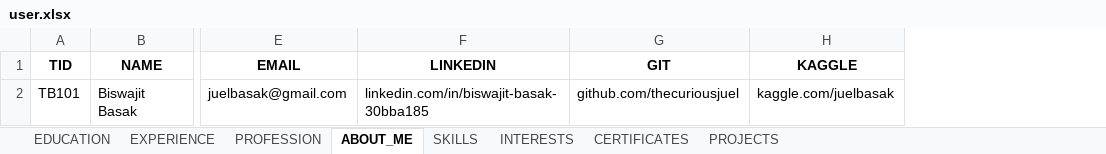
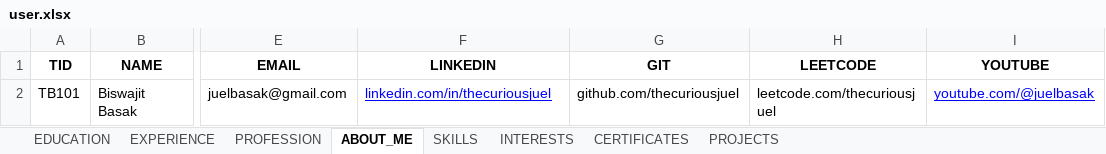
Before and after one commit to JuelBasak/Dynamic-Resume, an Excel workbook: database/user.xlsx, sheet ABOUT_ME, drawn as a sheet; only a part is shown, gaps mark what is left out; values as stored, in another font and other column widths than the file's, no borders; removed rows and columns are numbered as before the commit, all else as after; the diff names each change by its address in the sheet, - before the commit and + after, or states it on an @@ line.

```diff
--- a/database/user.xlsx (sheet ABOUT_ME)
+++ b/database/user.xlsx (sheet ABOUT_ME)
-column H (KAGGLE), row 2: kaggle.com/juelbasak
+column H (LEETCODE), row 2: leetcode.com/thecuriousjuel
+column I (YOUTUBE), row 2: youtube.com/@juelbasak
-F2 (LINKEDIN): linkedin.com/in/biswajit-basak-30bba185
+F2 (LINKEDIN): linkedin.com/in/thecuriousjuel
@@ F2 underline: off → on, text colour: black → #0000FF @@
```
Also changed, not shown: sheet PROJECTS, 7 other files.
